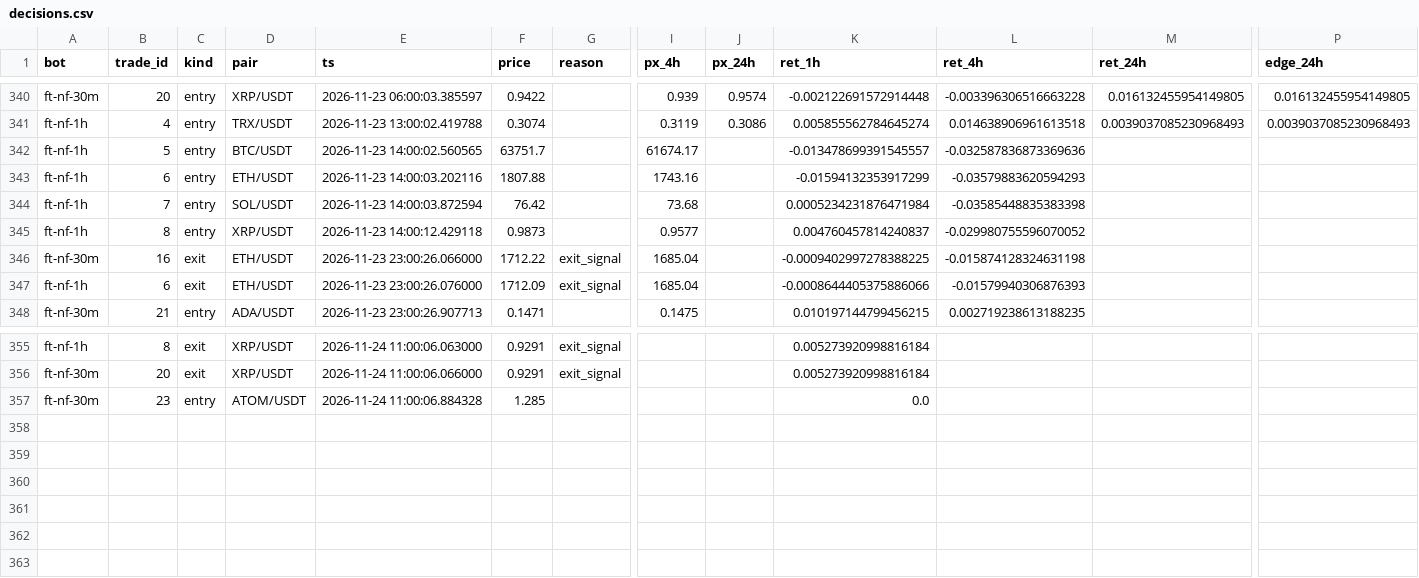
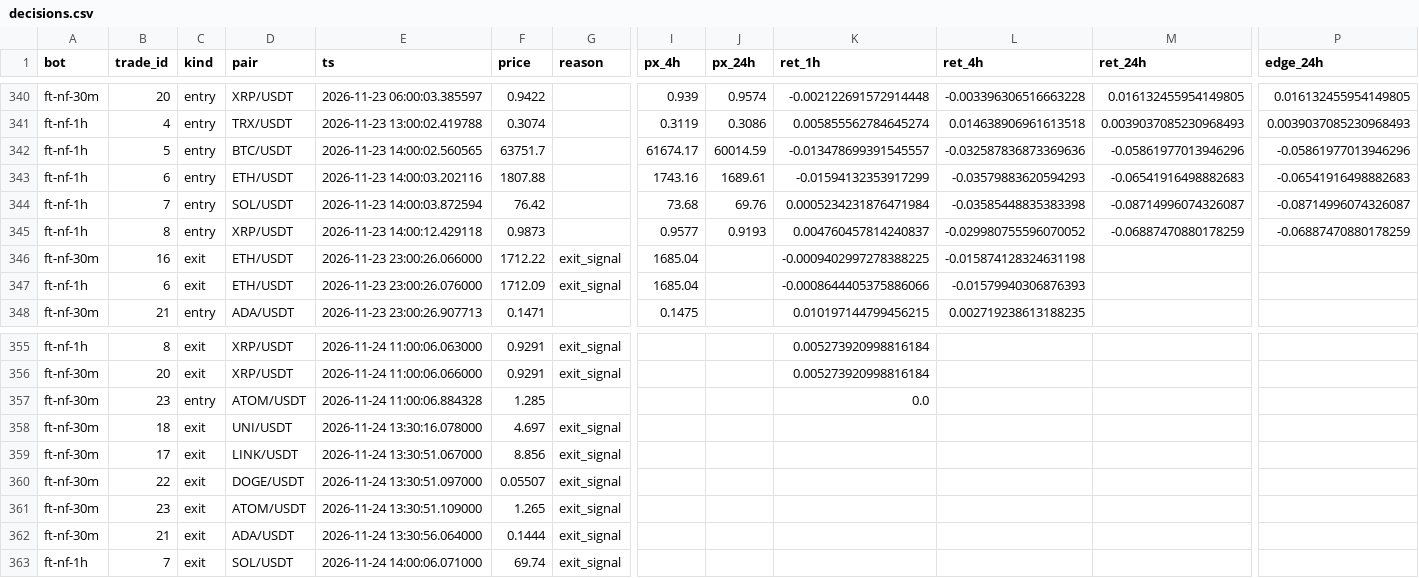
Before and after one commit to ggonzalezorellana/tradingdata, a CSV file: metrics/decisions.csv, drawn as a sheet; only a part is shown, gaps mark what is left out; rows hold the shown columns only; the diff names each change by its address in the sheet, - before the commit and + after, or states it on an @@ line.

```diff
--- a/metrics/decisions.csv
+++ b/metrics/decisions.csv
-J342 (px_24h): (empty)
+J342 (px_24h): 60014.59
-M342 (ret_24h): (empty)
+M342 (ret_24h): -0.05861977013946296
-P342 (edge_24h): (empty)
+P342 (edge_24h): -0.05861977013946296
-J343 (px_24h): (empty)
+J343 (px_24h): 1689.61
-M343 (ret_24h): (empty)
+M343 (ret_24h): -0.06541916498882683
-P343 (edge_24h): (empty)
+P343 (edge_24h): -0.06541916498882683
-J344 (px_24h): (empty)
+J344 (px_24h): 69.76
-M344 (ret_24h): (empty)
+M344 (ret_24h): -0.08714996074326087
-P344 (edge_24h): (empty)
+P344 (edge_24h): -0.08714996074326087
-J345 (px_24h): (empty)
+J345 (px_24h): 0.9193
-M345 (ret_24h): (empty)
+M345 (ret_24h): -0.06887470880178259
-P345 (edge_24h): (empty)
+P345 (edge_24h): -0.06887470880178259
+row 358: ft-nf-30m | 18 | exit | UNI/USDT | 2026-11-24 13:30:16.078000 | 4.697 | exit_signal
+row 359: ft-nf-30m | 17 | exit | LINK/USDT | 2026-11-24 13:30:51.067000 | 8.856 | exit_signal
+row 360: ft-nf-30m | 22 | exit | DOGE/USDT | 2026-11-24 13:30:51.097000 | 0.05507 | exit_signal
+row 361: ft-nf-30m | 23 | exit | ATOM/USDT | 2026-11-24 13:30:51.109000 | 1.265 | exit_signal
+row 362: ft-nf-30m | 21 | exit | ADA/USDT | 2026-11-24 13:30:56.064000 | 0.1444 | exit_signal
+row 363: ft-nf-1h | 7 | exit | SOL/USDT | 2026-11-24 14:00:06.071000 | 69.74 | exit_signal
```
Also changed, not shown: metrics/balances.csv, trades/ft-nf-1h/orders.csv, 4 other files.
